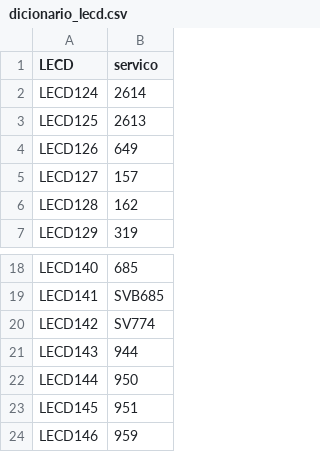
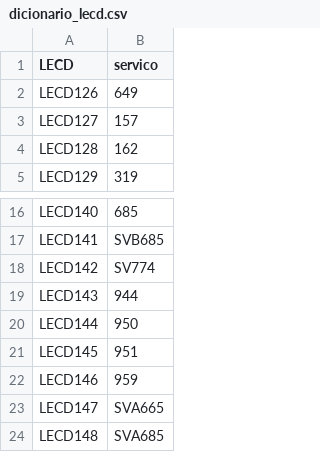
Before and after one commit to arrobaraujo/riob.us, a CSV file: gtfs/dicionario_lecd.csv, drawn as a sheet; only a part is shown, gaps mark what is left out; removed rows and columns are numbered as before the commit, all else as after; the diff names each change by its address in the sheet, - before the commit and + after, or states it on an @@ line.

Commit message:
atualização no dicionário LECD.

```diff
--- a/gtfs/dicionario_lecd.csv
+++ b/gtfs/dicionario_lecd.csv
-row 2: LECD124 | 2614
-row 3: LECD125 | 2613
+row 23: LECD147 | SVA665
+row 24: LECD148 | SVA685
```
